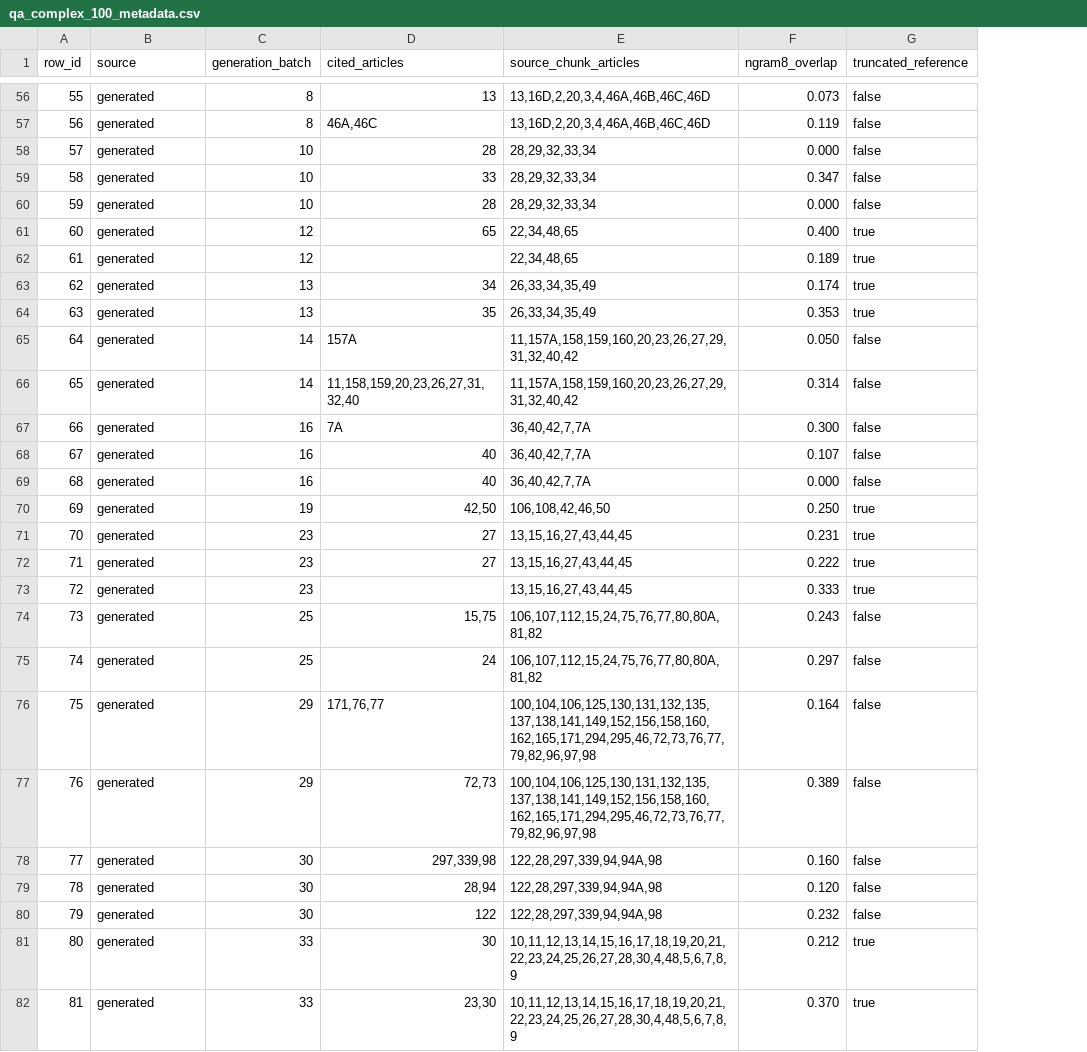
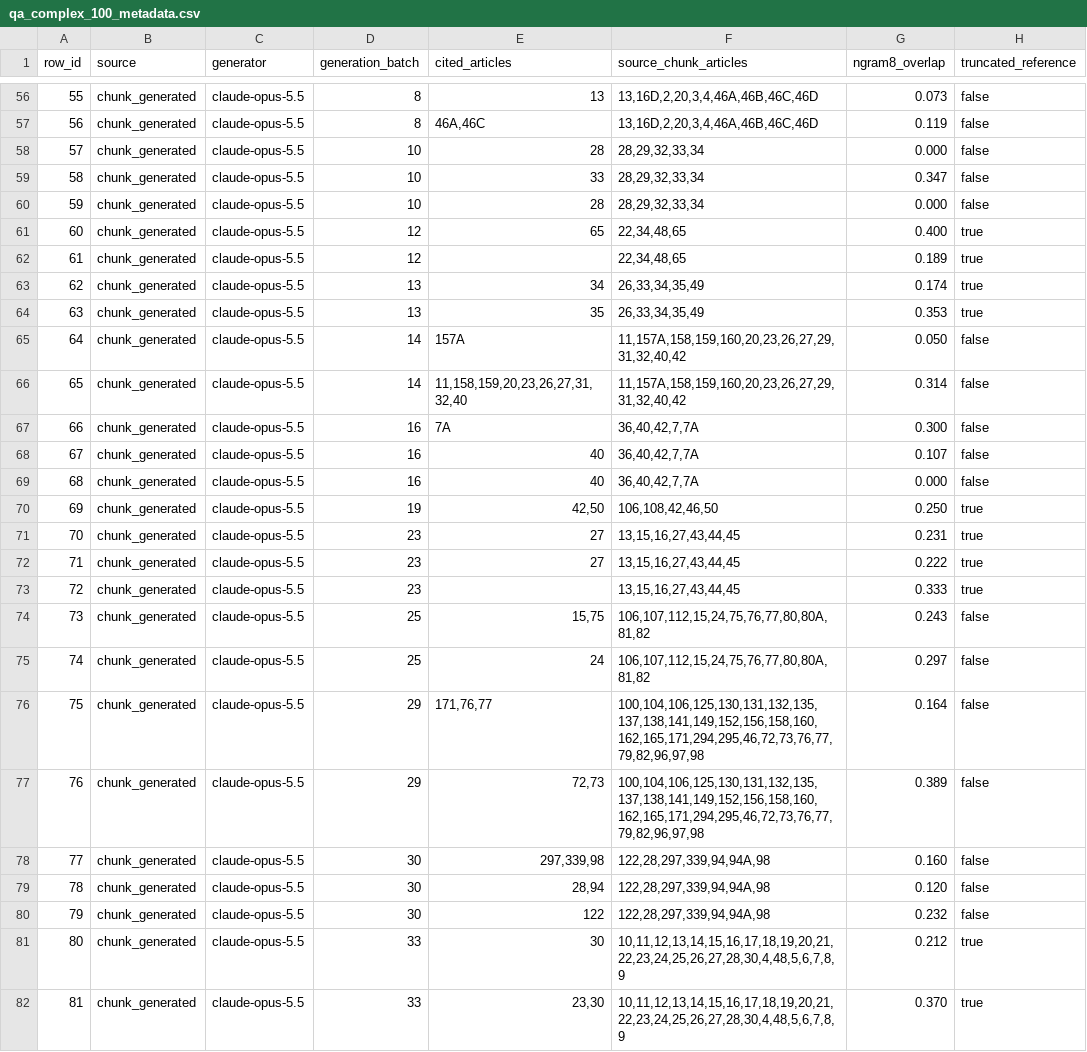
Before and after one commit to JustKalvin/tyre-rag-legal-qa, a CSV file: data/qa_complex_100_metadata.csv, drawn as a sheet; only a part is shown, gaps mark what is left out; the diff covers the shown part only; the diff names each change by its address in the sheet, - before the commit and + after, or states it on an @@ line.

```diff
--- a/data/qa_complex_100_metadata.csv
+++ b/data/qa_complex_100_metadata.csv
+column C (generator), rows 56-82: all claude-opus-5.5
-B56:B82 (source): generated
+B56:B82 (source): chunk_generated
```
Also changed, not shown: 73 edited cells elsewhere in this file, 2 other files.
